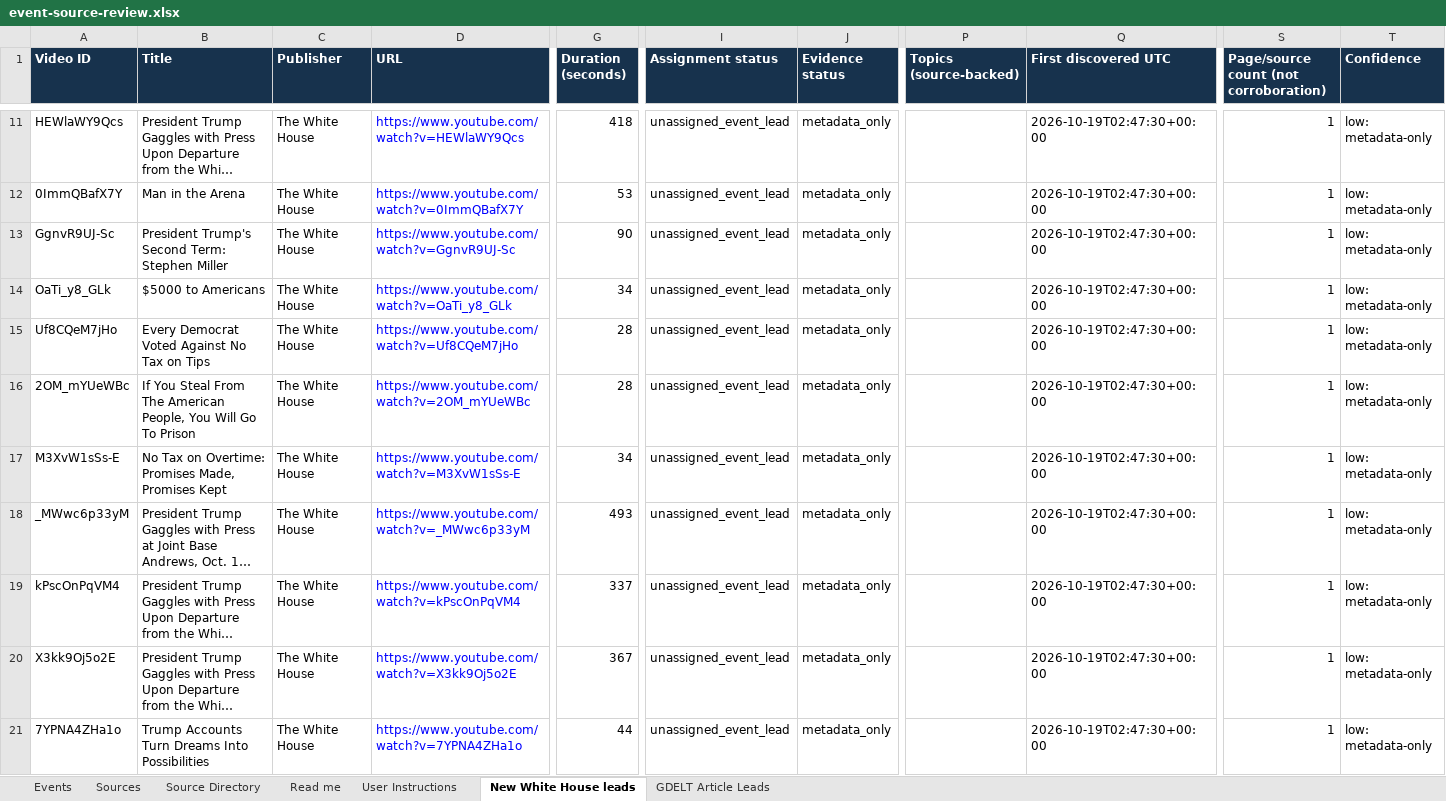
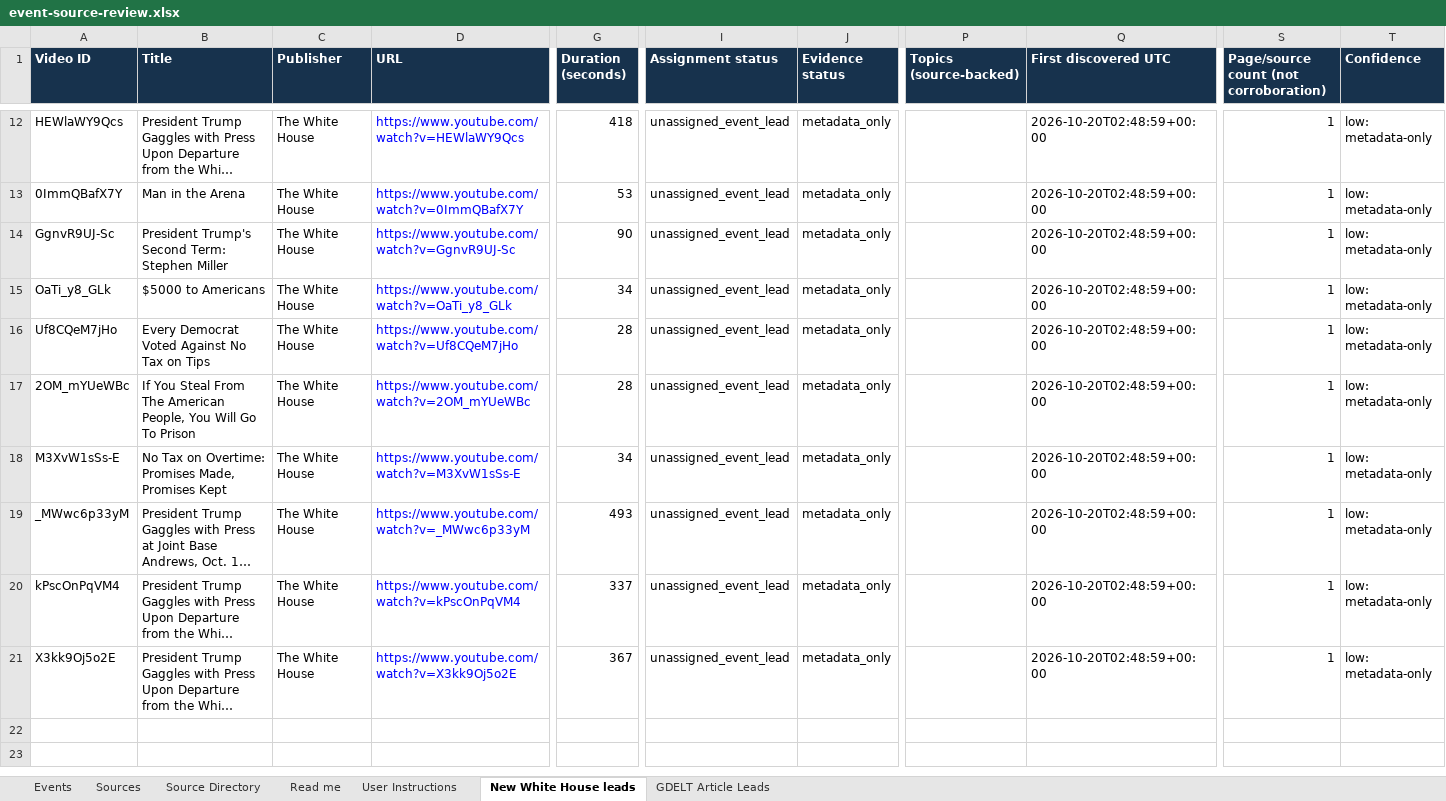
Before and after one commit to gdelt0003/gdelt0003, an Excel workbook: outputs/event-source-review.xlsx, sheet New White House leads, drawn as a sheet; only a part is shown, gaps mark what is left out; long unchanged cells end in …; values as stored, in another font and other column widths than the file's, no borders; removed rows and columns are numbered as before the commit, all else as after; rows hold the shown columns only; the diff covers the shown part only; the diff names each change by its address in the sheet, - before the commit and + after, or states it on an @@ line.

```diff
--- a/outputs/event-source-review.xlsx (sheet New White House leads)
+++ b/outputs/event-source-review.xlsx (sheet New White House leads)
-Q12:Q21 (First discovered UTC): 2026-10-19T02:47:30+00:00
+Q12:Q21 (First discovered UTC): 2026-10-20T02:48:59+00:00
-row 21: 7YPNA4ZHa1o | Trump Accounts Turn Dreams Into Possibilities | The White House | https://www.youtube.com/watch?v=7YPNA4ZHa1o | 44 | unassigned_event_lead | metadata_only |  | 2026-10-19T02:47:30+00:00 | 1 | low: metadata-only
```
Also changed, not shown: 1 added row and 10 edited cells elsewhere in this sheet, sheet GDELT Article Leads, sheet Source Directory, 3 other files.
